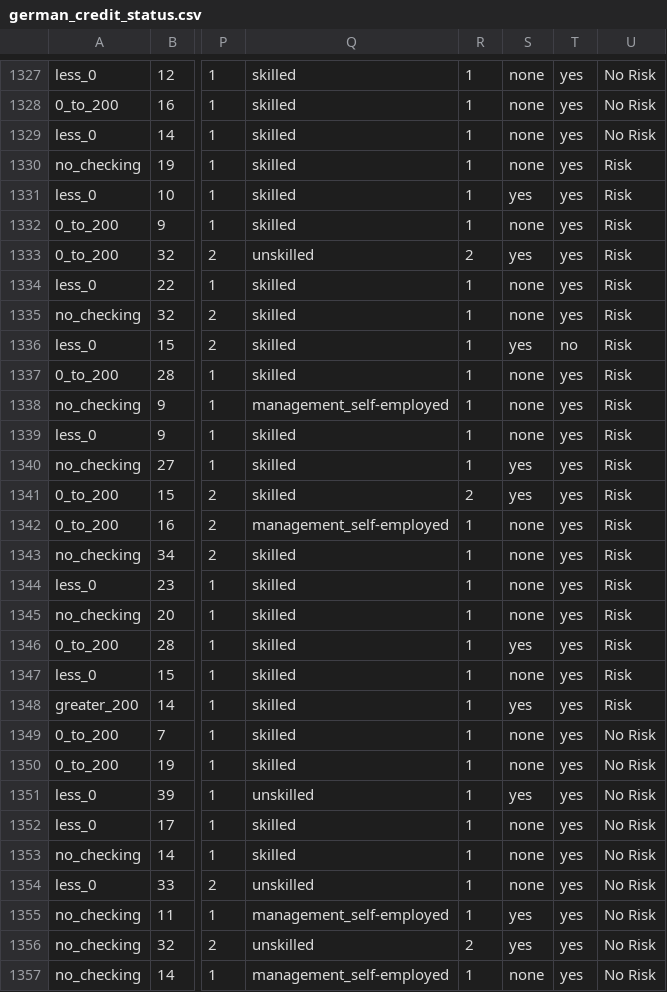
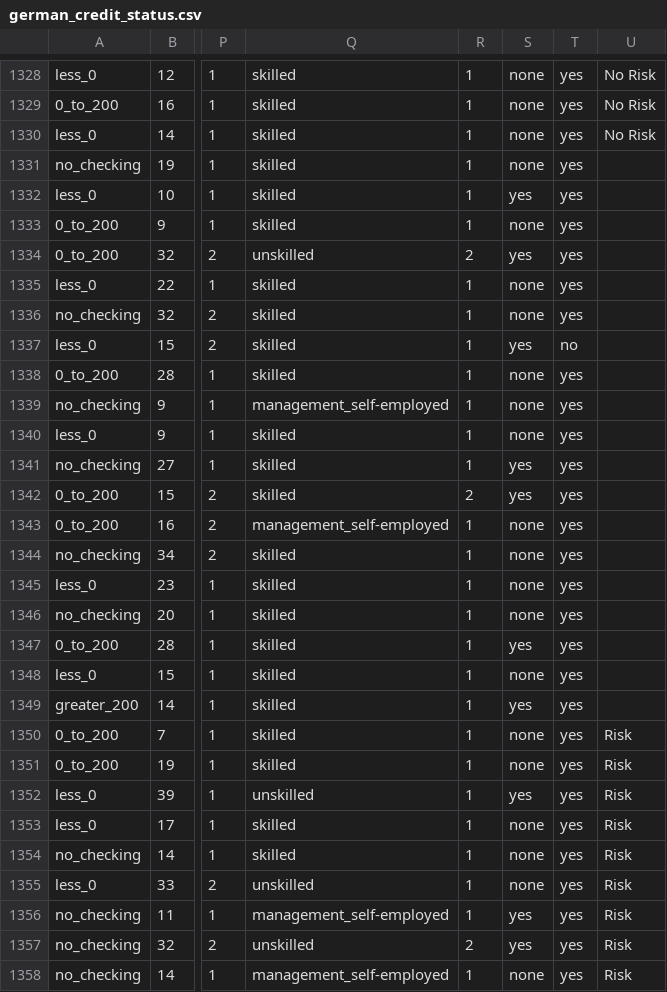
Before and after one commit to Sheetalkreddy/Risk, a CSV file: german_credit_status.csv, drawn as a sheet; only a part is shown, gaps mark what is left out; addresses are those after the commit; the diff covers the shown part only; the diff names each change by its address in the sheet, - before the commit and + after, or states it on an @@ line.

Commit message:
Add files via upload

```diff
--- a/german_credit_status.csv
+++ b/german_credit_status.csv
-U1331:U1349: Risk
+U1331:U1349: (empty)
-U1350:U1358: No Risk
+U1350:U1358: Risk
```
Also changed, not shown: 20 added rows and 29 edited cells elsewhere in this file.
